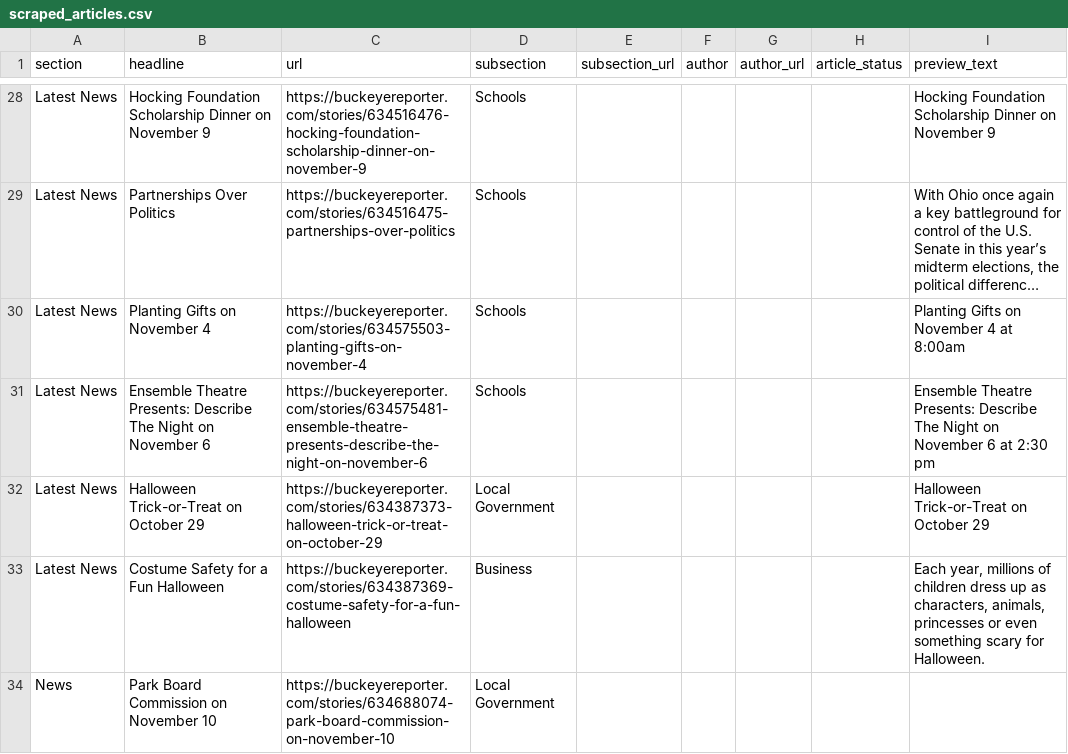
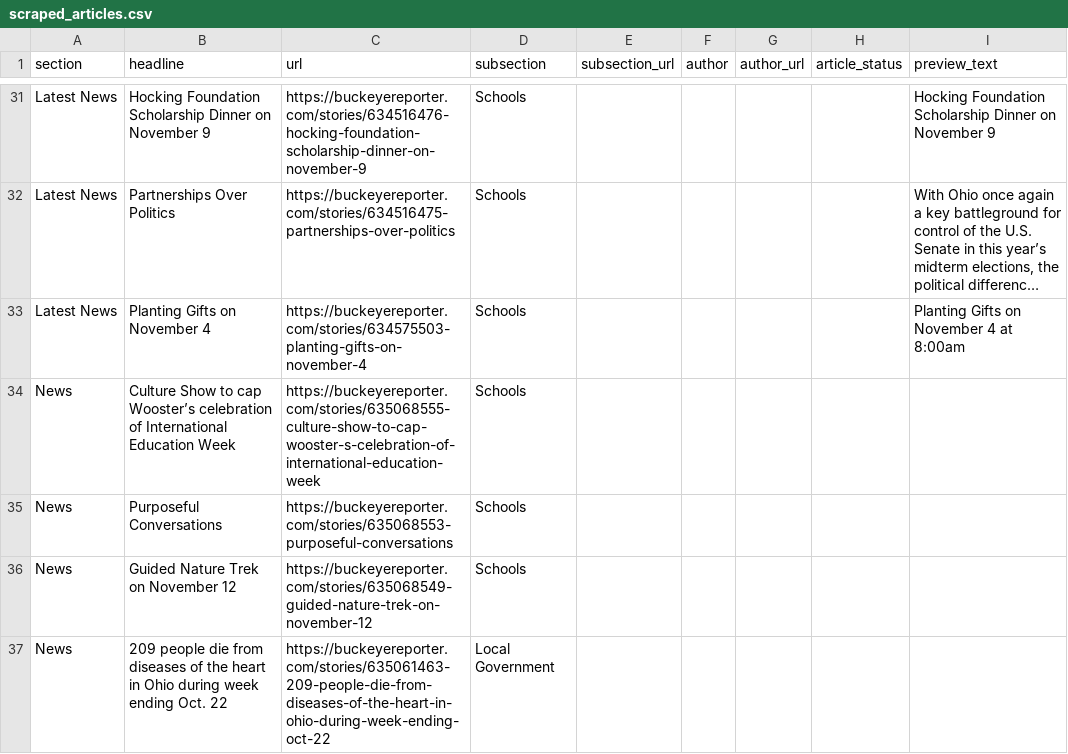
Before and after one commit to petebrown/homework-17-automatic-scraper, a CSV file: scraped_articles.csv, drawn as a sheet; only a part is shown, gaps mark what is left out; the shorter side is filled out with more unchanged rows; long unchanged cells end in …; removed rows and columns are numbered as before the commit, all else as after; the diff covers the shown part only; the diff names each change by its address in the sheet, - before the commit and + after, or states it on an @@ line.

```diff
--- a/scraped_articles.csv
+++ b/scraped_articles.csv
-row 31: Latest News | Ensemble Theatre Presents: Describe The Night on November 6 | https://buckeyereporter.com/stories/634575481-ensemble-theatre-presents-describe-the-night-on-november-6 | Schools |  |  |  |  | Ensemble Theatre Presents: Describe The Night on November 6 at 2:30 pm
-row 32: Latest News | Halloween Trick-or-Treat on October 29 | https://buckeyereporter.com/stories/634387373-halloween-trick-or-treat-on-october-29 | Local Government |  |  |  |  | Halloween Trick-or-Treat on October 29
-row 33: Latest News | Costume Safety for a Fun Halloween | https://buckeyereporter.com/stories/634387369-costume-safety-for-a-fun-halloween | Business |  |  |  |  | Each year, millions of children dress up as characters, animals, princesses or even something scary for Halloween.
+row 34: News | Culture Show to cap Wooster’s celebration of International Education Week | https://buckeyereporter.com/stories/635068555-culture-show-to-cap-wooster-s-celebration-of-international-education-week | Schools
+row 35: News | Purposeful Conversations | https://buckeyereporter.com/stories/635068553-purposeful-conversations | Schools
+row 36: News | Guided Nature Trek on November 12 | https://buckeyereporter.com/stories/635068549-guided-nature-trek-on-november-12 | Schools
+row 37: News | 209 people die from diseases of the heart in Ohio during week ending Oct. 22 | https://buckeyereporter.com/stories/635061463-209-people-die-from-diseases-of-the-heart-in-ohio-during-week-ending-oct-22 | Local Government
```
Also changed, not shown: 6 added rows, 7 removed rows and 2 edited cells elsewhere in this file.
